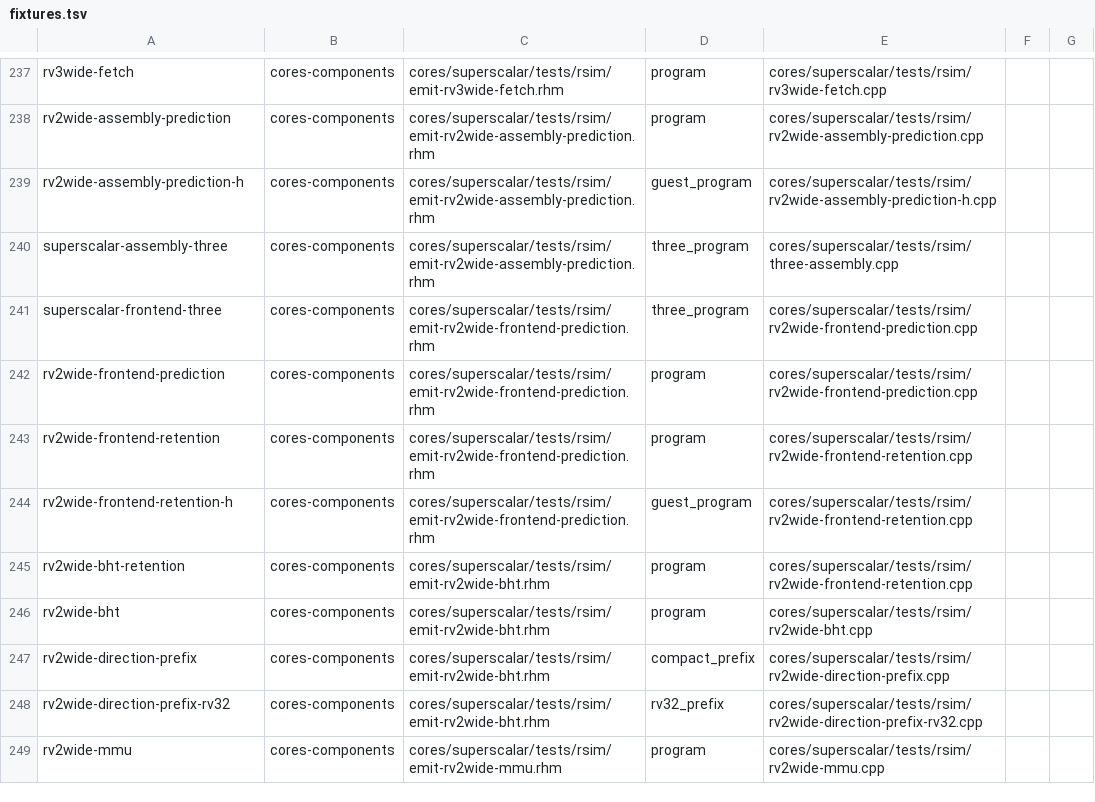
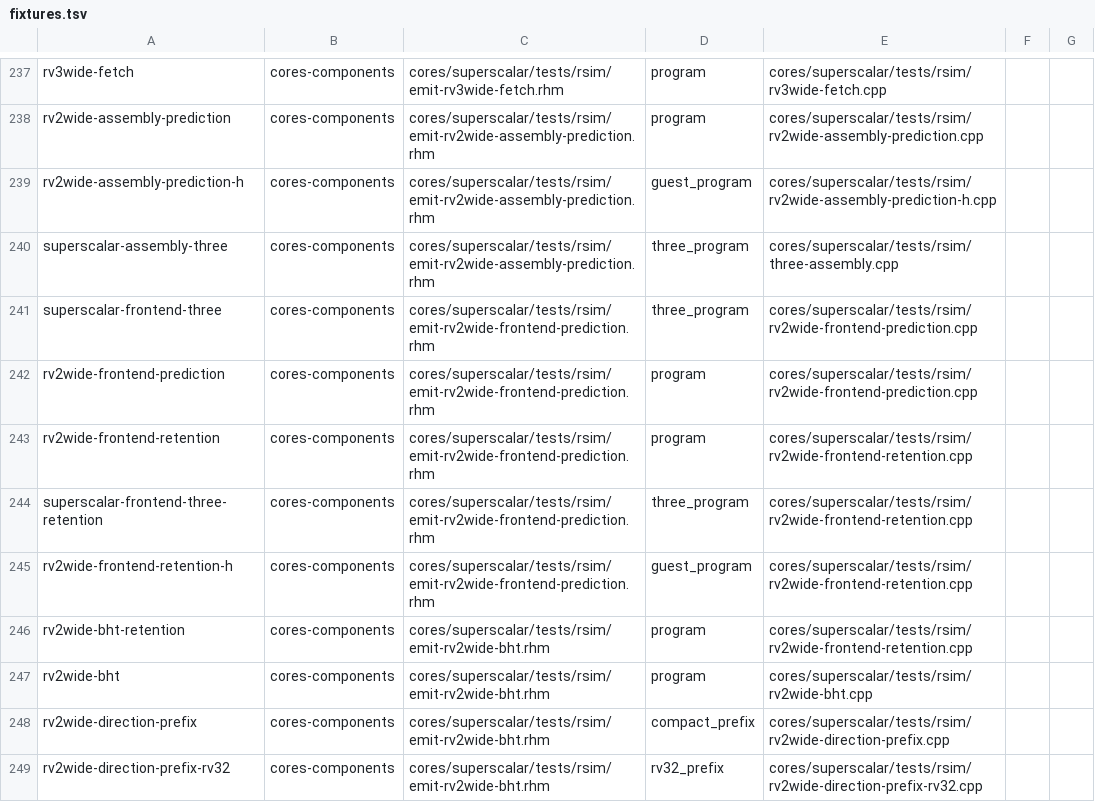
Before and after one commit to jerryz123/rhodium, a TSV file: tools/testing/rsim/fixtures.tsv, drawn as a sheet; only a part is shown, gaps mark what is left out; the shorter side is filled out with more unchanged rows.

Commit message:
compact fetch prediction source PC
Signed-off-by: Jerry Zhao <jerryz123@berkeley.edu>

```diff
--- a/tools/testing/rsim/fixtures.tsv
+++ b/tools/testing/rsim/fixtures.tsv
@@ -243,2 +243,3 @@ rv2wide-frontend-prediction	cores-components	cores/superscalar/tests/rsim/emit-r
 rv2wide-frontend-retention	cores-components	cores/superscalar/tests/rsim/emit-rv2wide-frontend-prediction.rhm	program	cores/superscalar/tests/rsim/rv2wide-frontend-retention.cpp
+superscalar-frontend-three-retention	cores-components	cores/superscalar/tests/rsim/emit-rv2wide-frontend-prediction.rhm	three_program	cores/superscalar/tests/rsim/rv2wide-frontend-retention.cpp
 rv2wide-frontend-retention-h	cores-components	cores/superscalar/tests/rsim/emit-rv2wide-frontend-prediction.rhm	guest_program	cores/superscalar/tests/rsim/rv2wide-frontend-retention.cpp
```
Also changed, not shown: 4 other files.
